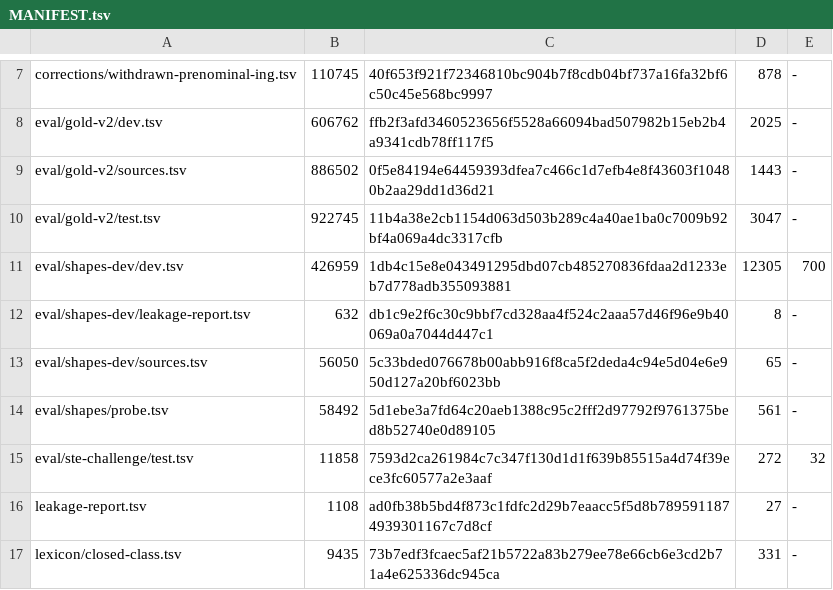
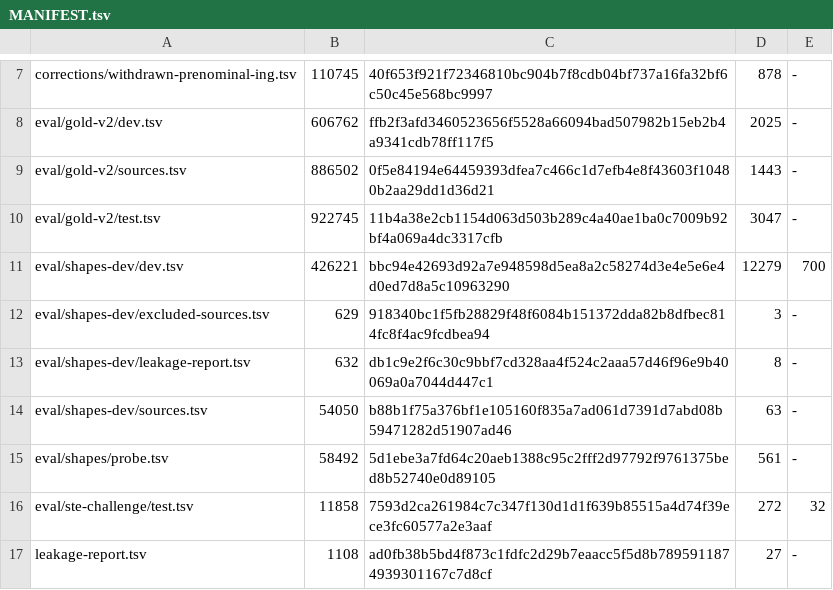
Before and after one commit to demaconsulting/PartOfSpeech, a TSV file: data/MANIFEST.tsv, drawn as a sheet; only a part is shown, gaps mark what is left out; the shorter side is filled out with more unchanged rows.

```diff
--- a/data/MANIFEST.tsv
+++ b/data/MANIFEST.tsv
@@ -10,5 +10,6 @@ eval/gold-v2/sources.tsv	886502	0f5e84194e64459393dfea7c466c1d7efb4e8f43603f1048
 eval/gold-v2/test.tsv	922745	11b4a38e2cb1154d063d503b289c4a40ae1ba0c7009b92bf4a069a4dc3317cfb	3047	-
-eval/shapes-dev/dev.tsv	426959	1db4c15e8e043491295dbd07cb485270836fdaa2d1233eb7d778adb355093881	12305	700
+eval/shapes-dev/dev.tsv	426221	bbc94e42693d92a7e948598d5ea8a2c58274d3e4e5e6e4d0ed7d8a5c10963290	12279	700
+eval/shapes-dev/excluded-sources.tsv	629	918340bc1f5fb28829f48f6084b151372dda82b8dfbec814fc8f4ac9fcdbea94	3	-
 eval/shapes-dev/leakage-report.tsv	632	db1c9e2f6c30c9bbf7cd328aa4f524c2aaa57d46f96e9b40069a0a7044d447c1	8	-
-eval/shapes-dev/sources.tsv	56050	5c33bded076678b00abb916f8ca5f2deda4c94e5d04e6e950d127a20bf6023bb	65	-
+eval/shapes-dev/sources.tsv	54050	b88b1f75a376bf1e105160f835a7ad061d7391d7abd08b59471282d51907ad46	63	-
 eval/shapes/probe.tsv	58492	5d1ebe3a7fd64c20aeb1388c95c2fff2d97792f9761375bed8b52740e0d89105	561	-
```
Also changed, not shown: data/eval/shapes-dev/dev.tsv, data/eval/shapes-dev/sources.tsv, 3 other files.
